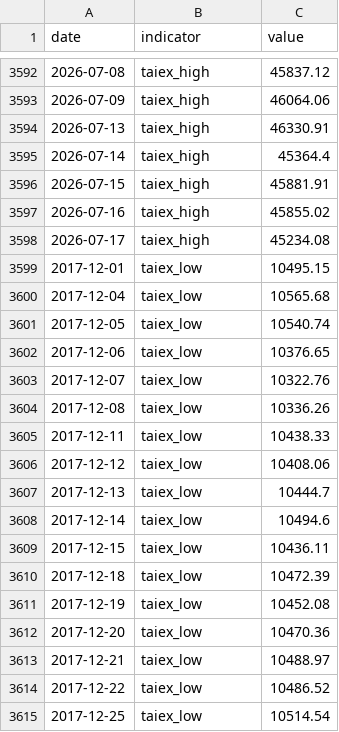
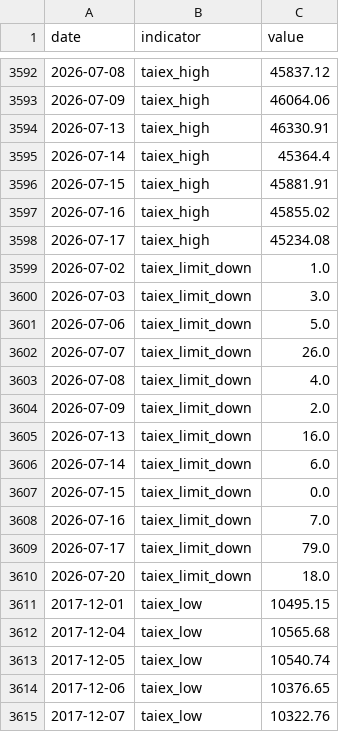
Before and after one commit to RealWei/tw-stock-sentiment, a CSV file: data/history.csv, drawn as a sheet; only a part is shown, gaps mark what is left out; the shorter side is filled out with more unchanged rows.

```diff
--- a/data/history.csv
+++ b/data/history.csv
@@ -3598,2 +3598,14 @@ date,indicator,value
 2026-07-17,taiex_high,45234.08
+2026-07-02,taiex_limit_down,1.0
+2026-07-03,taiex_limit_down,3.0
+2026-07-06,taiex_limit_down,5.0
+2026-07-07,taiex_limit_down,26.0
+2026-07-08,taiex_limit_down,4.0
+2026-07-09,taiex_limit_down,2.0
+2026-07-13,taiex_limit_down,16.0
+2026-07-14,taiex_limit_down,6.0
+2026-07-15,taiex_limit_down,0.0
+2026-07-16,taiex_limit_down,7.0
+2026-07-17,taiex_limit_down,79.0
+2026-07-20,taiex_limit_down,18.0
 2017-12-01,taiex_low,10495.15
```
Also changed, not shown: 5 other files.
